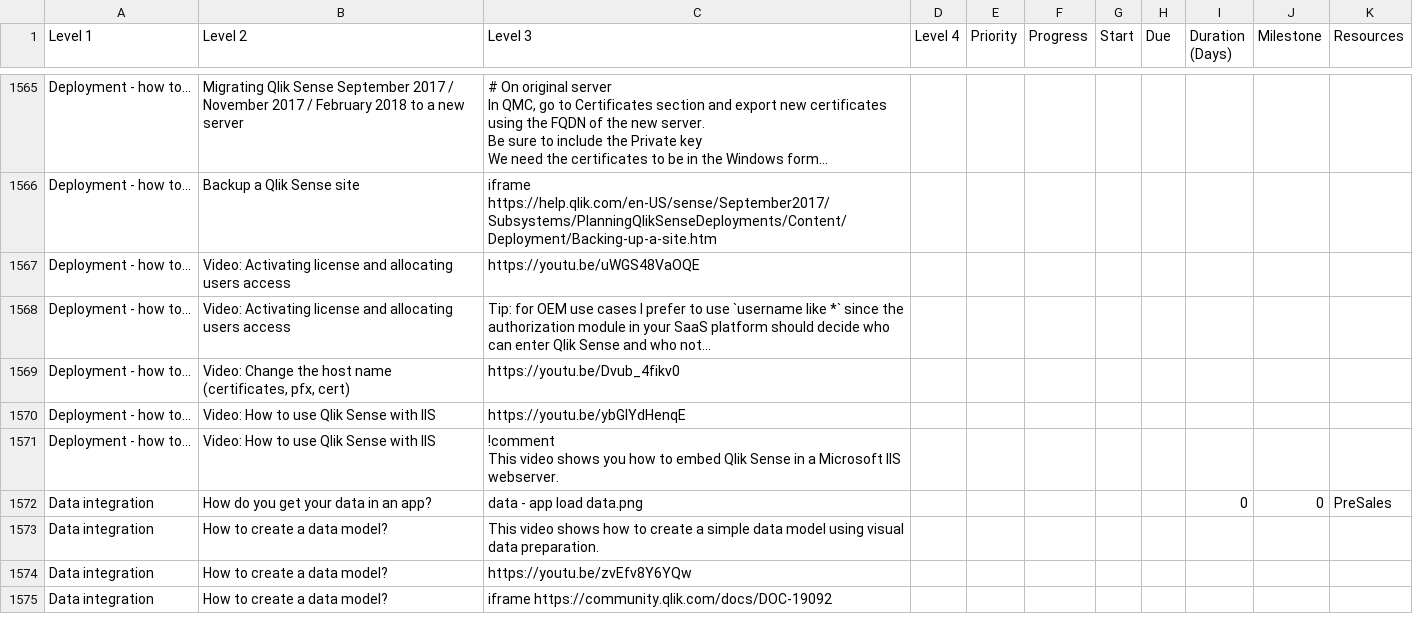
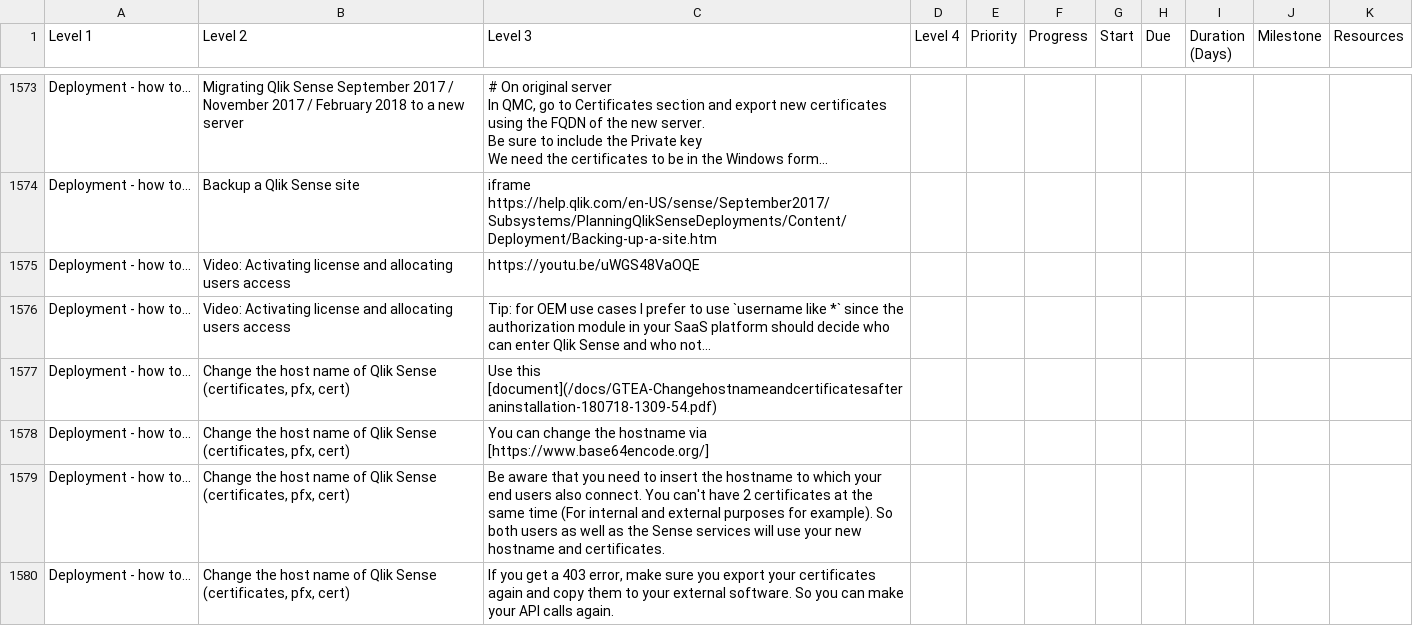
Before and after one commit to QHose/QRSMeteor, a CSV file: Sense Demo materials/SaaS presentation input.csv, drawn as a sheet; only a part is shown, gaps mark what is left out; the shorter side is filled out with more unchanged rows; long unchanged cells end in …; addresses are those after the commit; the diff covers the shown part only; the diff names each change by its address in the sheet, - before the commit and + after, or states it on an @@ line.

```diff
--- a/Sense Demo materials/SaaS presentation input.csv
+++ b/Sense Demo materials/SaaS presentation input.csv
+row 1577: Deployment - how to... | Change the host name of Qlik Sense (certificates, pfx, cert) | Use this [document](/docs/GTEA-Changehostnameandcertificatesafteraninstallation-180718-1309-54.pdf)
-B1578 (Level 2): Video: Change the host name (certificates, pfx,…
+B1578 (Level 2): Change the host name of Qlik Sense (certificates, pfx,…
-C1578 (Level 3): https://youtu.be/Dvub_4fikv0
+C1578 (Level 3): You can change the hostname via [https://www.base64encode.org/]
+row 1579: Deployment - how to... | Change the host name of Qlik Sense (certificates, pfx, cert) | Be aware that you need to insert the hostname to which your end users also connect. You can't have 2 certificates at the same time (For internal and external purposes for example). So both users as well as the Sense services will use your new hostname and certificates.
+row 1580: Deployment - how to... | Change the host name of Qlik Sense (certificates, pfx, cert) | If you get a 403 error, make sure you export your certificates again and copy them to your external software. So you can make your API calls again.
```
Also changed, not shown: 13 added rows, 1 removed row and 26 edited cells elsewhere in this file, 3 other files.
